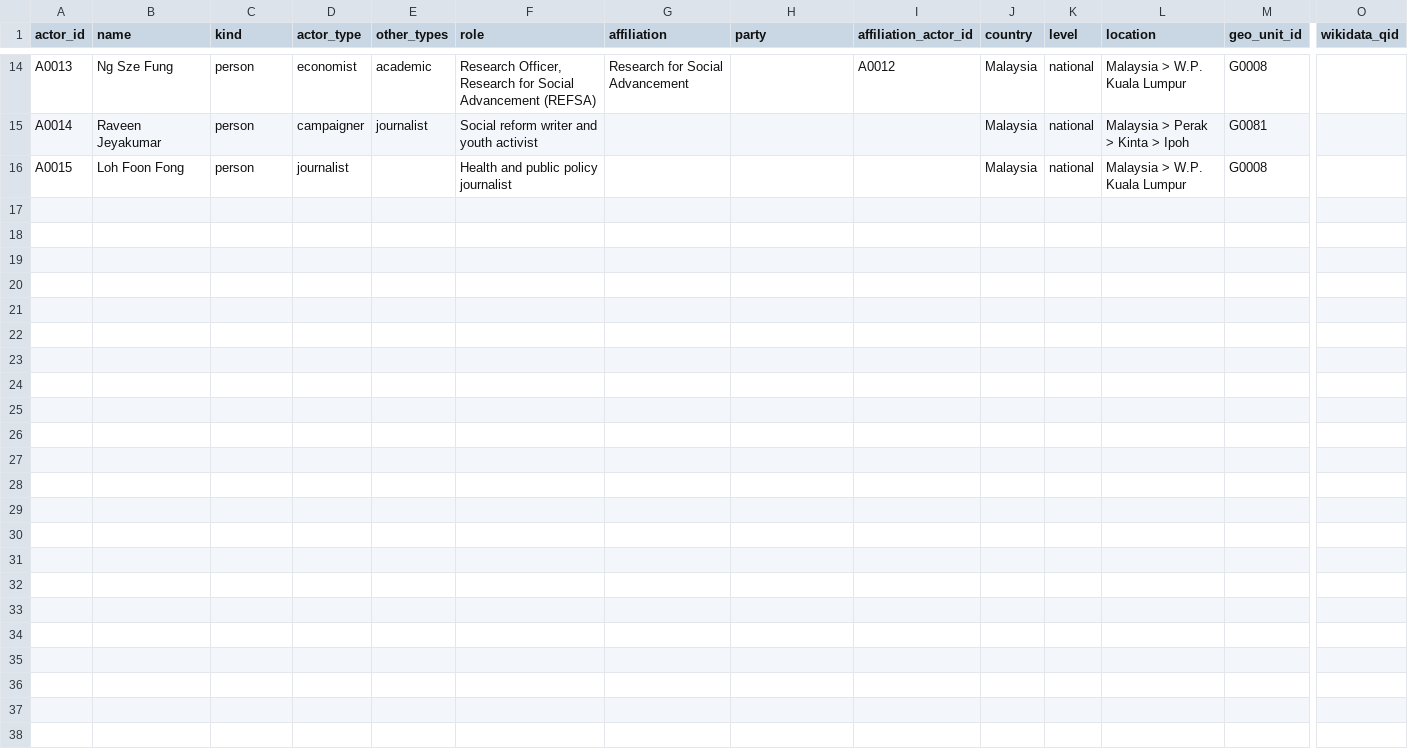
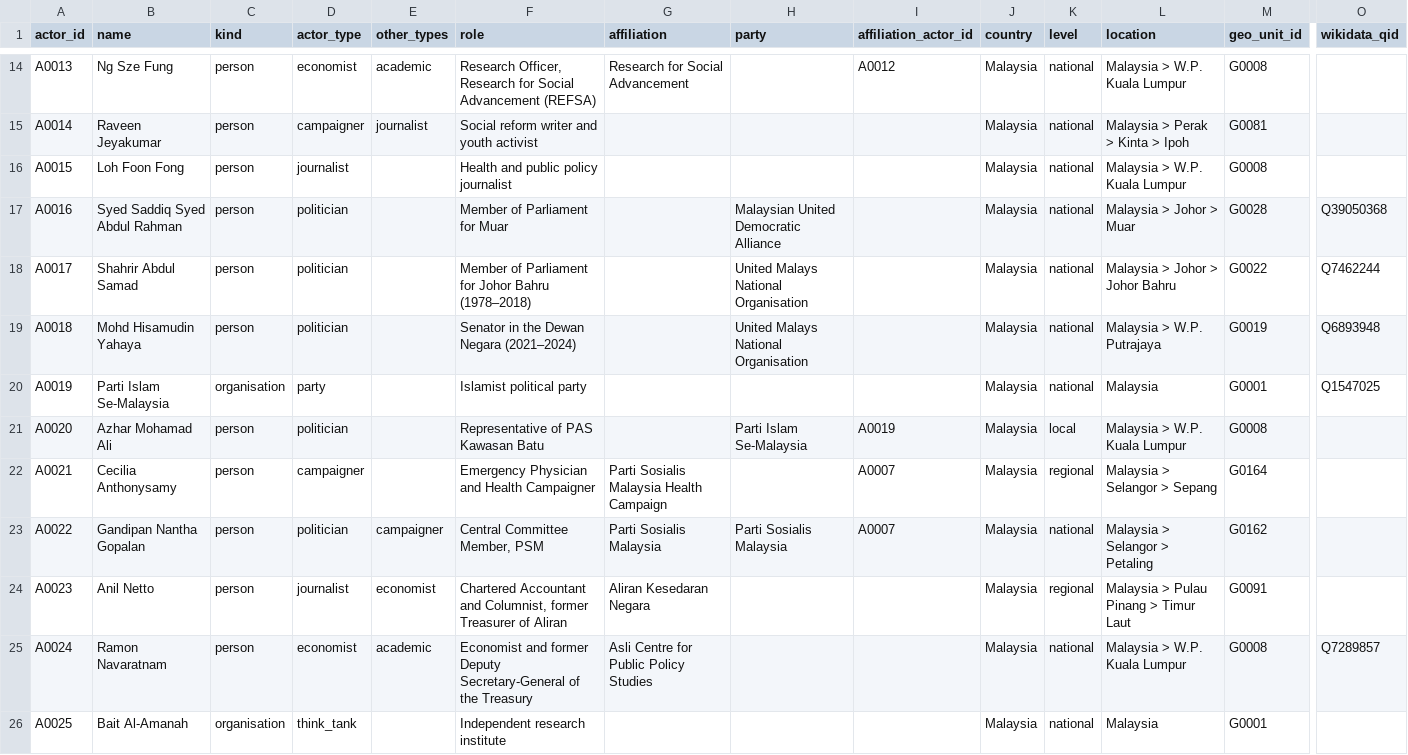
Before and after one commit to Egalitaristen/wealth-tax-database, a CSV file: data/my/actors.csv, drawn as a sheet; only a part is shown, gaps mark what is left out; rows hold the shown columns only; the diff names each change by its address in the sheet, - before the commit and + after, or states it on an @@ line.

Commit message:
my: expansion pass R002 - expand to 25 supporters and 31 evidence rows across parties, Parliament, think tanks, and civil society

```diff
--- a/data/my/actors.csv
+++ b/data/my/actors.csv
+row 17: A0016 | Syed Saddiq Syed Abdul Rahman | person | politician |  | Member of Parliament for Muar |  | Malaysian United Democratic Alliance |  | Malaysia | national | Malaysia > Johor > Muar | G0028 | Q39050368
+row 18: A0017 | Shahrir Abdul Samad | person | politician |  | Member of Parliament for Johor Bahru (1978–2018) |  | United Malays National Organisation |  | Malaysia | national | Malaysia > Johor > Johor Bahru | G0022 | Q7462244
+row 19: A0018 | Mohd Hisamudin Yahaya | person | politician |  | Senator in the Dewan Negara (2021–2024) |  | United Malays National Organisation |  | Malaysia | national | Malaysia > W.P. Putrajaya | G0019 | Q6893948
+row 20: A0019 | Parti Islam Se-Malaysia | organisation | party |  | Islamist political party |  |  |  | Malaysia | national | Malaysia | G0001 | Q1547025
+row 21: A0020 | Azhar Mohamad Ali | person | politician |  | Representative of PAS Kawasan Batu |  | Parti Islam Se-Malaysia | A0019 | Malaysia | local | Malaysia > W.P. Kuala Lumpur | G0008
+row 22: A0021 | Cecilia Anthonysamy | person | campaigner |  | Emergency Physician and Health Campaigner | Parti Sosialis Malaysia Health Campaign |  | A0007 | Malaysia | regional | Malaysia > Selangor > Sepang | G0164
+row 23: A0022 | Gandipan Nantha Gopalan | person | politician | campaigner | Central Committee Member, PSM | Parti Sosialis Malaysia | Parti Sosialis Malaysia | A0007 | Malaysia | national | Malaysia > Selangor > Petaling | G0162
+row 24: A0023 | Anil Netto | person | journalist | economist | Chartered Accountant and Columnist, former Treasurer of Aliran | Aliran Kesedaran Negara |  |  | Malaysia | regional | Malaysia > Pulau Pinang > Timur Laut | G0091
+row 25: A0024 | Ramon Navaratnam | person | economist | academic | Economist and former Deputy Secretary-General of the Treasury | Asli Centre for Public Policy Studies |  |  | Malaysia | national | Malaysia > W.P. Kuala Lumpur | G0008 | Q7289857
+row 26: A0025 | Bait Al-Amanah | organisation | think_tank |  | Independent research institute |  |  |  | Malaysia | national | Malaysia | G0001
```
Also changed, not shown: data/my/exclusions.csv, data/my/links.csv, 5 other files.
